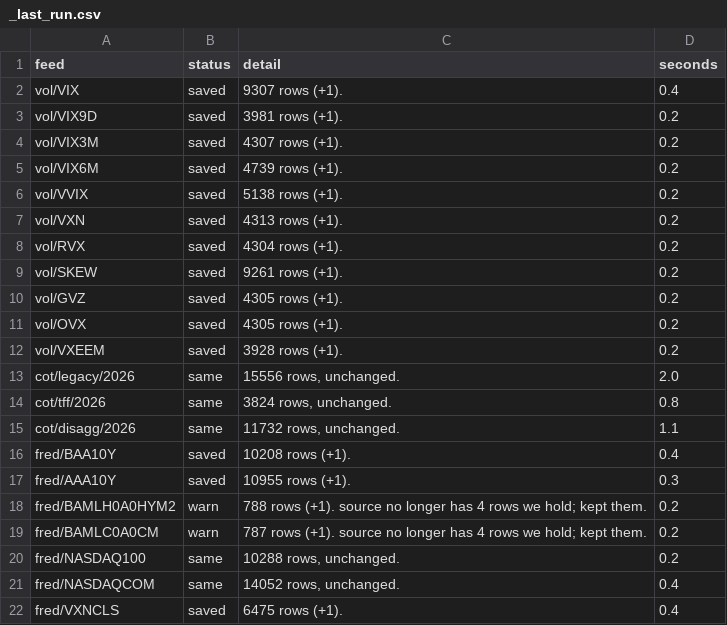
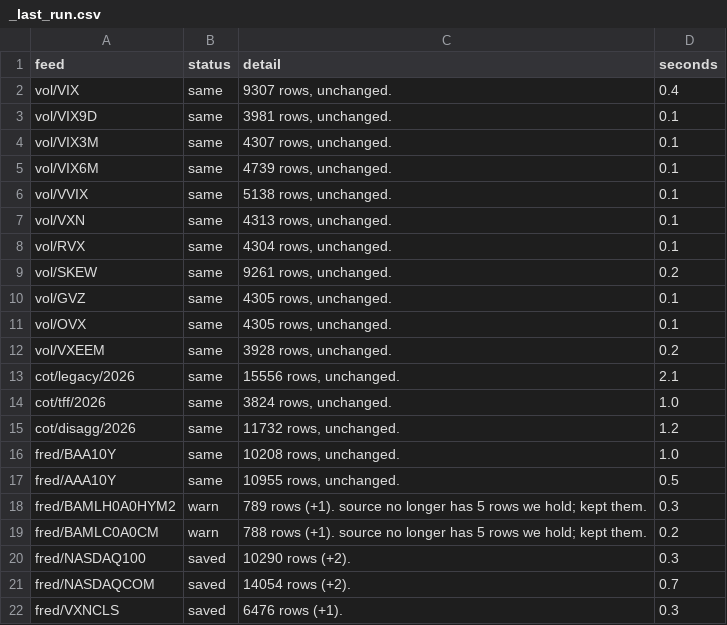
Before and after one commit to michaelkofman1-ui/Options-snapshots, a CSV file: data/external/_last_run.csv, drawn as a sheet; only a part is shown; the diff covers the shown part only.

```diff
--- a/data/external/_last_run.csv
+++ b/data/external/_last_run.csv
@@ -1,22 +1,22 @@
 feed,status,detail,seconds
-vol/VIX,saved,9307 rows (+1).,0.4
-vol/VIX9D,saved,3981 rows (+1).,0.2
-vol/VIX3M,saved,4307 rows (+1).,0.2
-vol/VIX6M,saved,4739 rows (+1).,0.2
-vol/VVIX,saved,5138 rows (+1).,0.2
-vol/VXN,saved,4313 rows (+1).,0.2
-vol/RVX,saved,4304 rows (+1).,0.2
-vol/SKEW,saved,9261 rows (+1).,0.2
-vol/GVZ,saved,4305 rows (+1).,0.2
-vol/OVX,saved,4305 rows (+1).,0.2
-vol/VXEEM,saved,3928 rows (+1).,0.2
-cot/legacy/2026,same,"15556 rows, unchanged.",2.0
-cot/tff/2026,same,"3824 rows, unchanged.",0.8
-cot/disagg/2026,same,"11732 rows, unchanged.",1.1
-fred/BAA10Y,saved,10208 rows (+1).,0.4
-fred/AAA10Y,saved,10955 rows (+1).,0.3
-fred/BAMLH0A0HYM2,warn,788 rows (+1). source no longer has 4 rows we hold; kept them.,0.2
-fred/BAMLC0A0CM,warn,787 rows (+1). source no longer has 4 rows we hold; kept them.,0.2
-fred/NASDAQ100,same,"10288 rows, unchanged.",0.2
-fred/NASDAQCOM,same,"14052 rows, unchanged.",0.4
-fred/VXNCLS,saved,6475 rows (+1).,0.4
+vol/VIX,same,"9307 rows, unchanged.",0.4
+vol/VIX9D,same,"3981 rows, unchanged.",0.1
+vol/VIX3M,same,"4307 rows, unchanged.",0.1
+vol/VIX6M,same,"4739 rows, unchanged.",0.1
+vol/VVIX,same,"5138 rows, unchanged.",0.1
+vol/VXN,same,"4313 rows, unchanged.",0.1
+vol/RVX,same,"4304 rows, unchanged.",0.1
+vol/SKEW,same,"9261 rows, unchanged.",0.2
+vol/GVZ,same,"4305 rows, unchanged.",0.1
+vol/OVX,same,"4305 rows, unchanged.",0.1
+vol/VXEEM,same,"3928 rows, unchanged.",0.2
+cot/legacy/2026,same,"15556 rows, unchanged.",2.1
+cot/tff/2026,same,"3824 rows, unchanged.",1.0
+cot/disagg/2026,same,"11732 rows, unchanged.",1.2
+fred/BAA10Y,same,"10208 rows, unchanged.",1.0
+fred/AAA10Y,same,"10955 rows, unchanged.",0.5
+fred/BAMLH0A0HYM2,warn,789 rows (+1). source no longer has 5 rows we hold; kept them.,0.3
+fred/BAMLC0A0CM,warn,788 rows (+1). source no longer has 5 rows we hold; kept them.,0.2
+fred/NASDAQ100,saved,10290 rows (+2).,0.3
+fred/NASDAQCOM,saved,14054 rows (+2).,0.7
+fred/VXNCLS,saved,6476 rows (+1).,0.3
```
Also changed, not shown: 84 edited cells elsewhere in this file, data/external/bars/BTC-USD.csv, data/external/bars/ETH-USD.csv, 48 other files.
